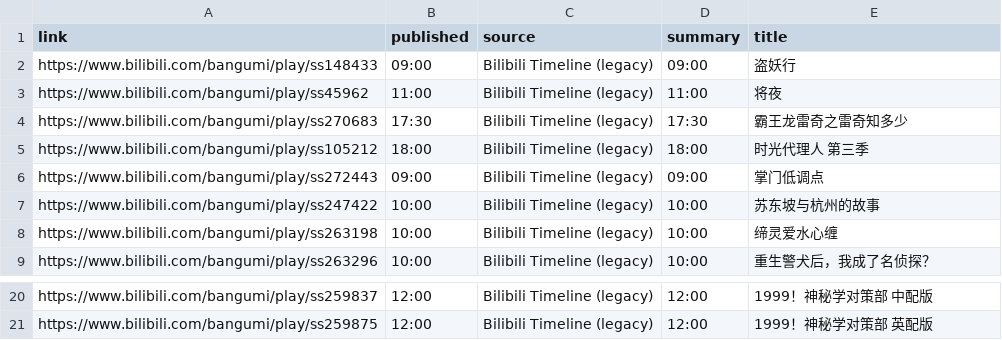
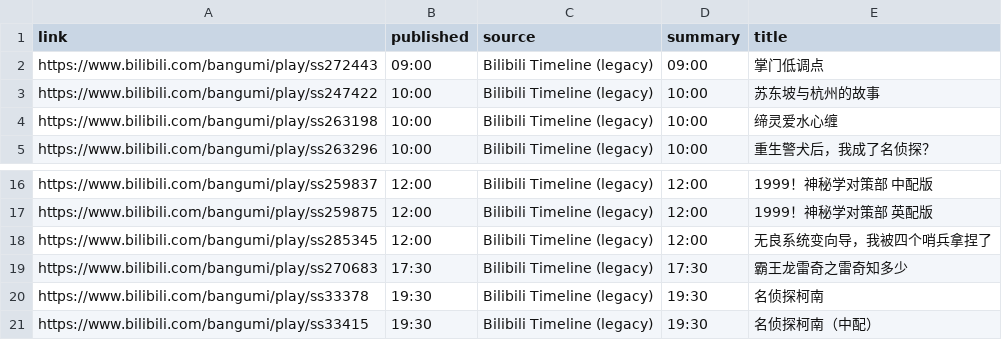
Before and after one commit to BennetttChen/Python-crawl, a CSV file: output/bili_timeline.csv, drawn as a sheet; only a part is shown, gaps mark what is left out.

```diff
--- a/output/bili_timeline.csv
+++ b/output/bili_timeline.csv
@@ -1,6 +1,2 @@
 link,published,source,summary,title
-https://www.bilibili.com/bangumi/play/ss148433,09:00,Bilibili Timeline (legacy),09:00,盗妖行
-https://www.bilibili.com/bangumi/play/ss45962,11:00,Bilibili Timeline (legacy),11:00,将夜
-https://www.bilibili.com/bangumi/play/ss270683,17:30,Bilibili Timeline (legacy),17:30,霸王龙雷奇之雷奇知多少
-https://www.bilibili.com/bangumi/play/ss105212,18:00,Bilibili Timeline (legacy),18:00,时光代理人 第三季
 https://www.bilibili.com/bangumi/play/ss272443,09:00,Bilibili Timeline (legacy),09:00,掌门低调点
@@ -21 +17,5 @@ https://www.bilibili.com/bangumi/play/ss259837,12:00,Bilibili Timeline (legacy),
 https://www.bilibili.com/bangumi/play/ss259875,12:00,Bilibili Timeline (legacy),12:00,1999！神秘学对策部 英配版
+https://www.bilibili.com/bangumi/play/ss285345,12:00,Bilibili Timeline (legacy),12:00,无良系统变向导，我被四个哨兵拿捏了
+https://www.bilibili.com/bangumi/play/ss270683,17:30,Bilibili Timeline (legacy),17:30,霸王龙雷奇之雷奇知多少
+https://www.bilibili.com/bangumi/play/ss33378,19:30,Bilibili Timeline (legacy),19:30,名侦探柯南
+https://www.bilibili.com/bangumi/play/ss33415,19:30,Bilibili Timeline (legacy),19:30,名侦探柯南（中配）
```
Also changed, not shown: output/steam_news.csv, 4 other files.
